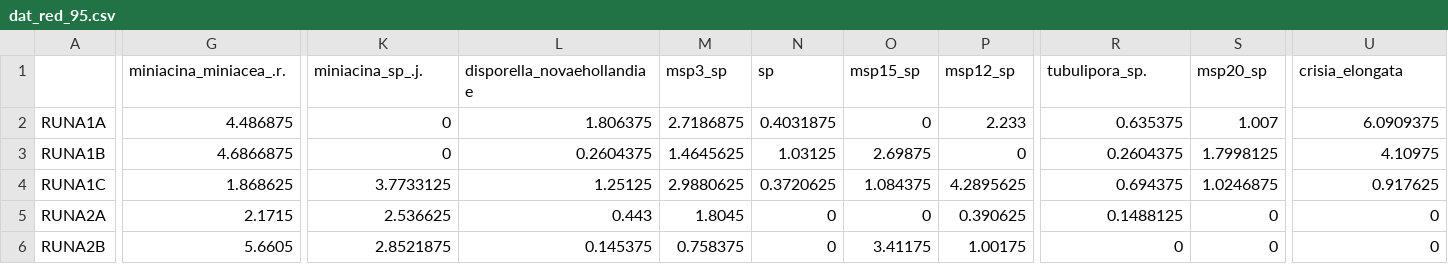
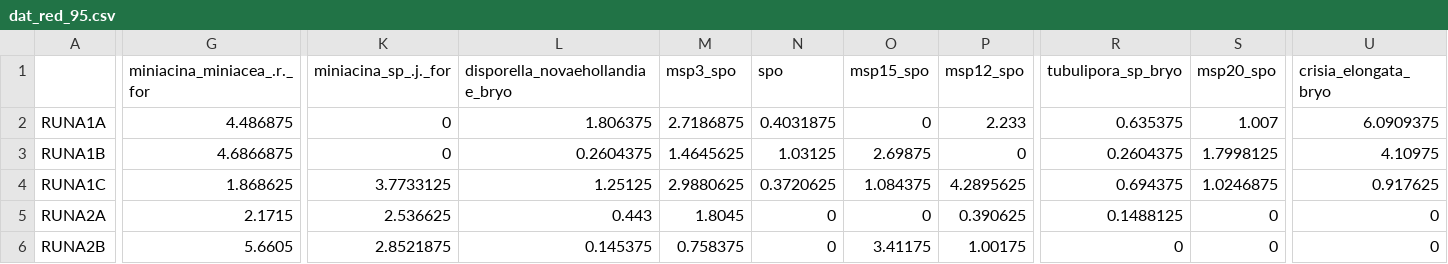
Before and after one commit to BaptisteFrattini/Clustering, a CSV file: data/derived-data/dat_red_95.csv, drawn as a sheet; only a part is shown, gaps mark what is left out; the diff covers the shown part only; the diff names each change by its address in the sheet, - before the commit and + after, or states it on an @@ line.

```diff
--- a/data/derived-data/dat_red_95.csv
+++ b/data/derived-data/dat_red_95.csv
-G1: miniacina_miniacea_.r.
+G1: miniacina_miniacea_.r._for
-K1: miniacina_sp_.j.
+K1: miniacina_sp_.j._for
-L1: disporella_novaehollandiae
+L1: disporella_novaehollandiae_bryo
-M1: msp3_sp
+M1: msp3_spo
-N1: sp
+N1: spo
-O1: msp15_sp
+O1: msp15_spo
-P1: msp12_sp
+P1: msp12_spo
-R1: tubulipora_sp.
+R1: tubulipora_sp_bryo
-S1: msp20_sp
+S1: msp20_spo
-U1: crisia_elongata
+U1: crisia_elongata_bryo
```
Also changed, not shown: 5 edited cells elsewhere in this file, data/derived-data/dat95.csv, data/derived-data/dat99.csv, 28 other files.
